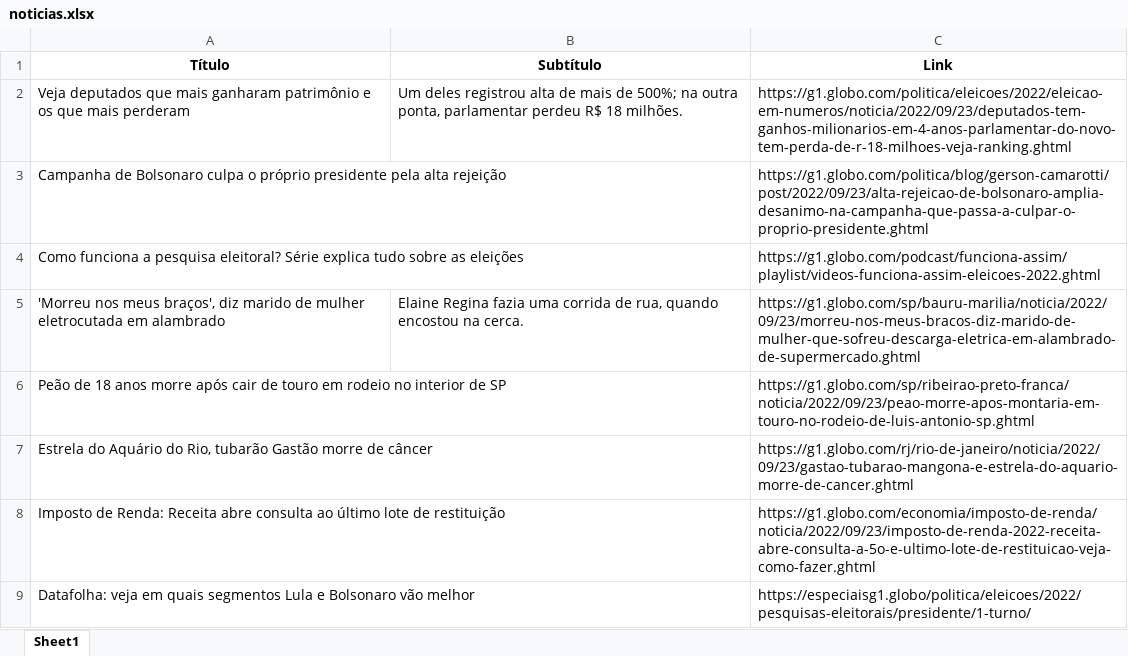
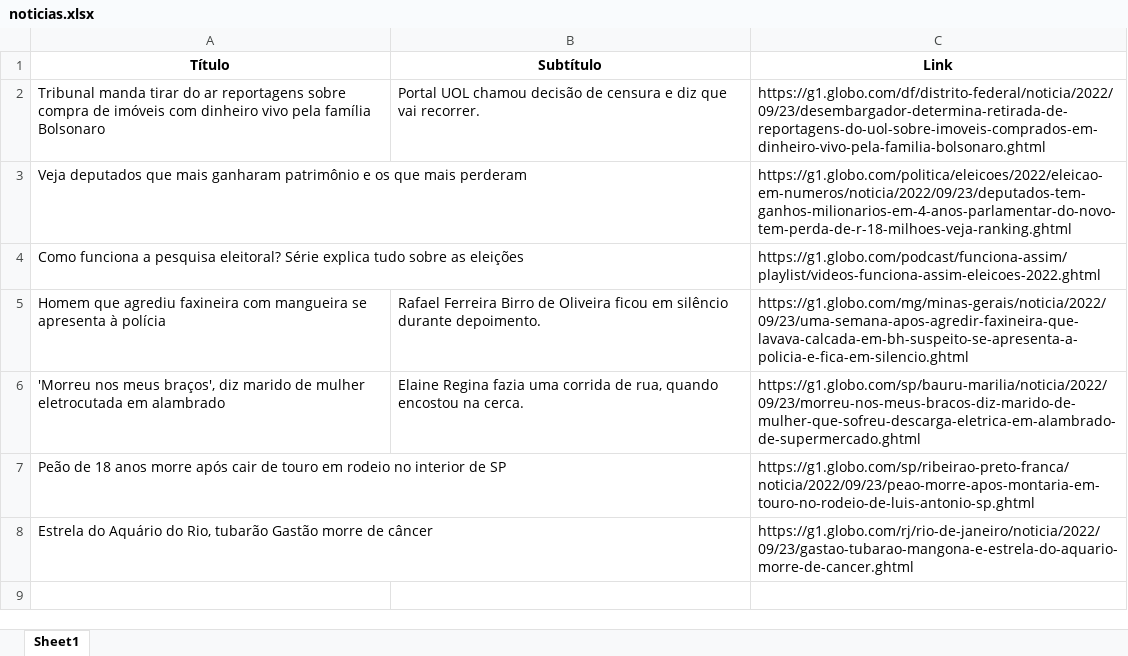
Before and after one commit to guiworldtv2/testeando-publico, an Excel workbook: noticias.xlsx, sheet Sheet1, drawn as a sheet; values as stored, in another font and other column widths than the file's, no borders; removed rows and columns are numbered as before the commit, all else as after; the diff names each change by its address in the sheet, - before the commit and + after, or states it on an @@ line.

```diff
--- a/noticias.xlsx (sheet Sheet1)
+++ b/noticias.xlsx (sheet Sheet1)
+row 2: Tribunal manda tirar do ar reportagens sobre compra de imóveis com dinheiro vivo pela família Bolsonaro | Portal UOL chamou decisão de censura e diz que vai recorrer. | https://g1.globo.com/df/distrito-federal/noticia/2022/09/23/desembargador-determina-retirada-de-reportagens-do-uol-sobre-imoveis-comprados-em-dinheiro-vivo-pela-familia-bolsonaro.ghtml
-B3 (Subtítulo): Um deles registrou alta de mais de 500%; na outra ponta, parlamentar perdeu R$ 18 milhões.
+B3 (Subtítulo): (empty)
-row 3: Campanha de Bolsonaro culpa o próprio presidente pela alta rejeição |  | https://g1.globo.com/politica/blog/gerson-camarotti/post/2022/09/23/alta-rejeicao-de-bolsonaro-amplia-desanimo-na-campanha-que-passa-a-culpar-o-proprio-presidente.ghtml
+row 5: Homem que agrediu faxineira com mangueira se apresenta à polícia | Rafael Ferreira Birro de Oliveira ficou em silêncio durante depoimento. | https://g1.globo.com/mg/minas-gerais/noticia/2022/09/23/uma-semana-apos-agredir-faxineira-que-lavava-calcada-em-bh-suspeito-se-apresenta-a-policia-e-fica-em-silencio.ghtml
-row 8: Imposto de Renda: Receita abre consulta ao último lote de restituição |  | https://g1.globo.com/economia/imposto-de-renda/noticia/2022/09/23/imposto-de-renda-2022-receita-abre-consulta-a-5o-e-ultimo-lote-de-restituicao-veja-como-fazer.ghtml
-row 9: Datafolha: veja em quais segmentos Lula e Bolsonaro vão melhor |  | https://especiaisg1.globo/politica/eleicoes/2022/pesquisas-eleitorais/presidente/1-turno/
```
